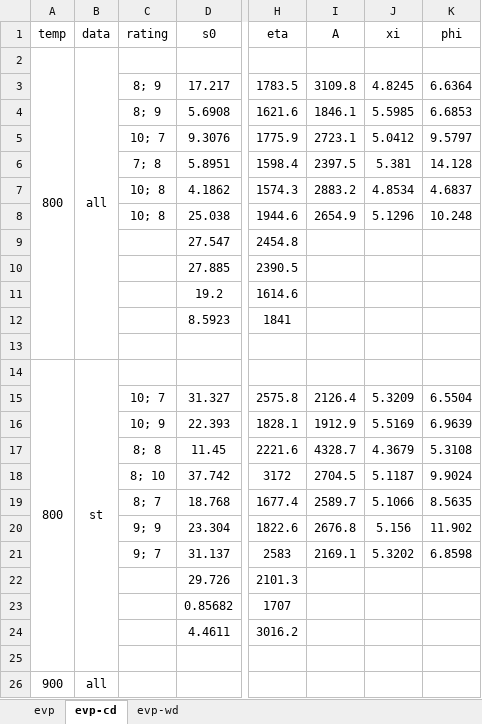
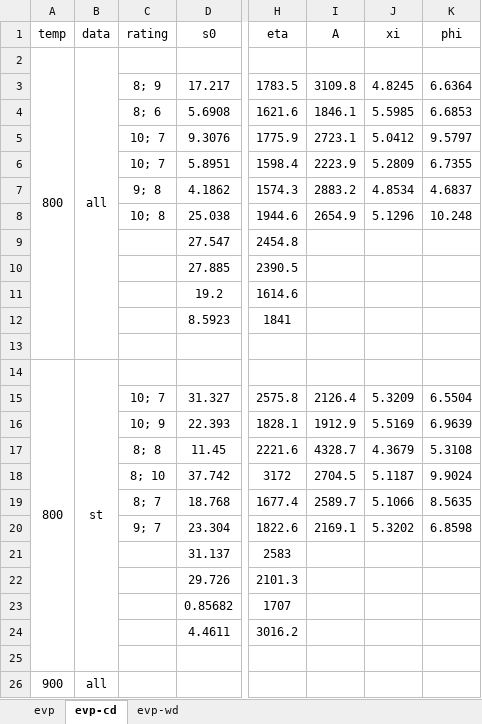
Before and after one commit to ACME-MG/moga_neml, an Excel workbook: scripts/__other__/__sem__.xlsx, sheet evp-cd, drawn as a sheet; only a part is shown, gaps mark what is left out; values as stored, in another font and other column widths than the file's, no borders; the diff names each change by its address in the sheet, - before the commit and + after, or states it on an @@ line.

```diff
--- a/scripts/__other__/__sem__.xlsx (sheet evp-cd)
+++ b/scripts/__other__/__sem__.xlsx (sheet evp-cd)
-C4: 8; 9
+C4: 8; 6
-C6: 7; 8
+C6: 10; 7
-I6: 2397.5
+I6: 2223.9
-J6: 5.381
+J6: 5.2809
-K6: 14.128
+K6: 6.7355
-C7: 10; 8
+C7: 9; 8
-C20: 9; 9
+C20: 9; 7
-I20: 2676.8
+I20: 2169.1
-J20: 5.156
+J20: 5.3202
-K20: 11.902
+K20: 6.8598
-C21: 9; 7
+C21: (empty)
-I21: 2169.1
+I21: (empty)
-J21: 5.3202
+J21: (empty)
-K21: 6.8598
+K21: (empty)
```
Also changed, not shown: 4 other files.
